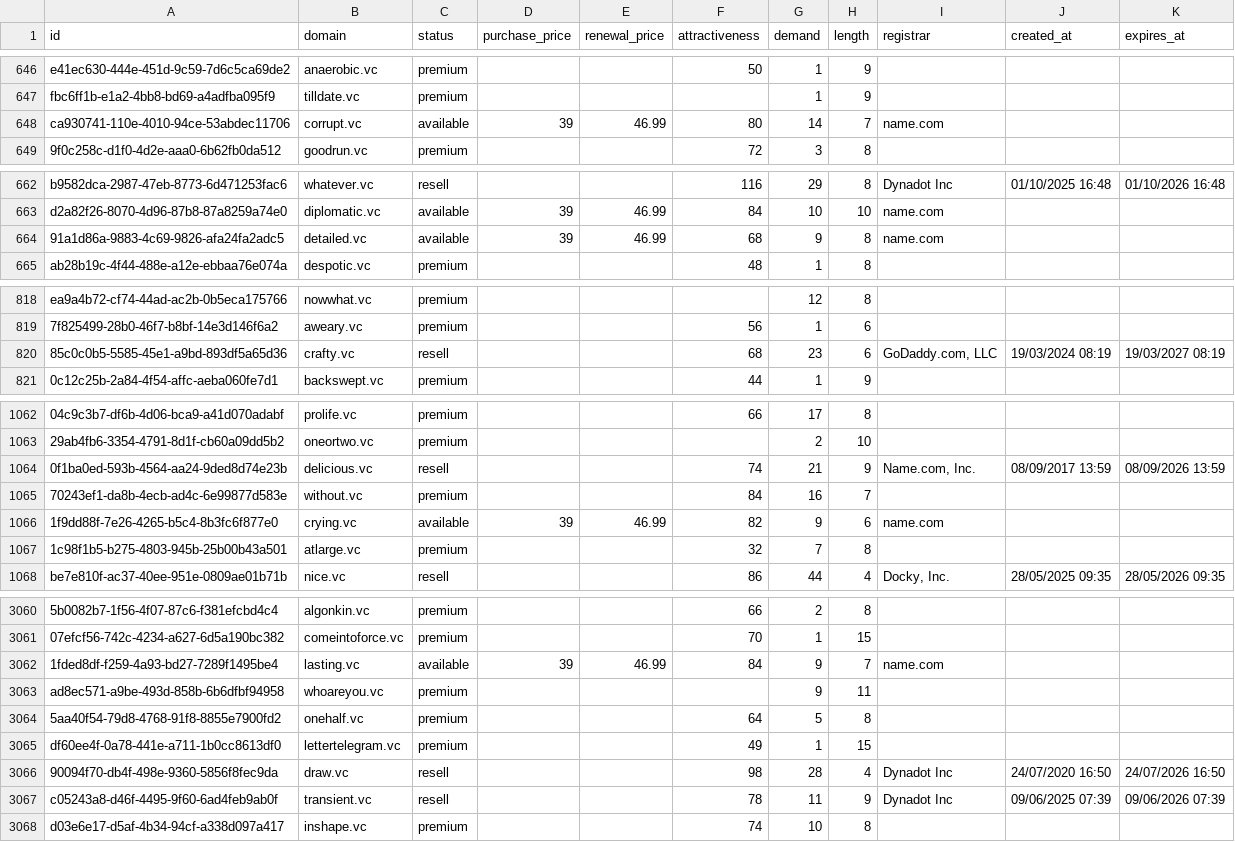
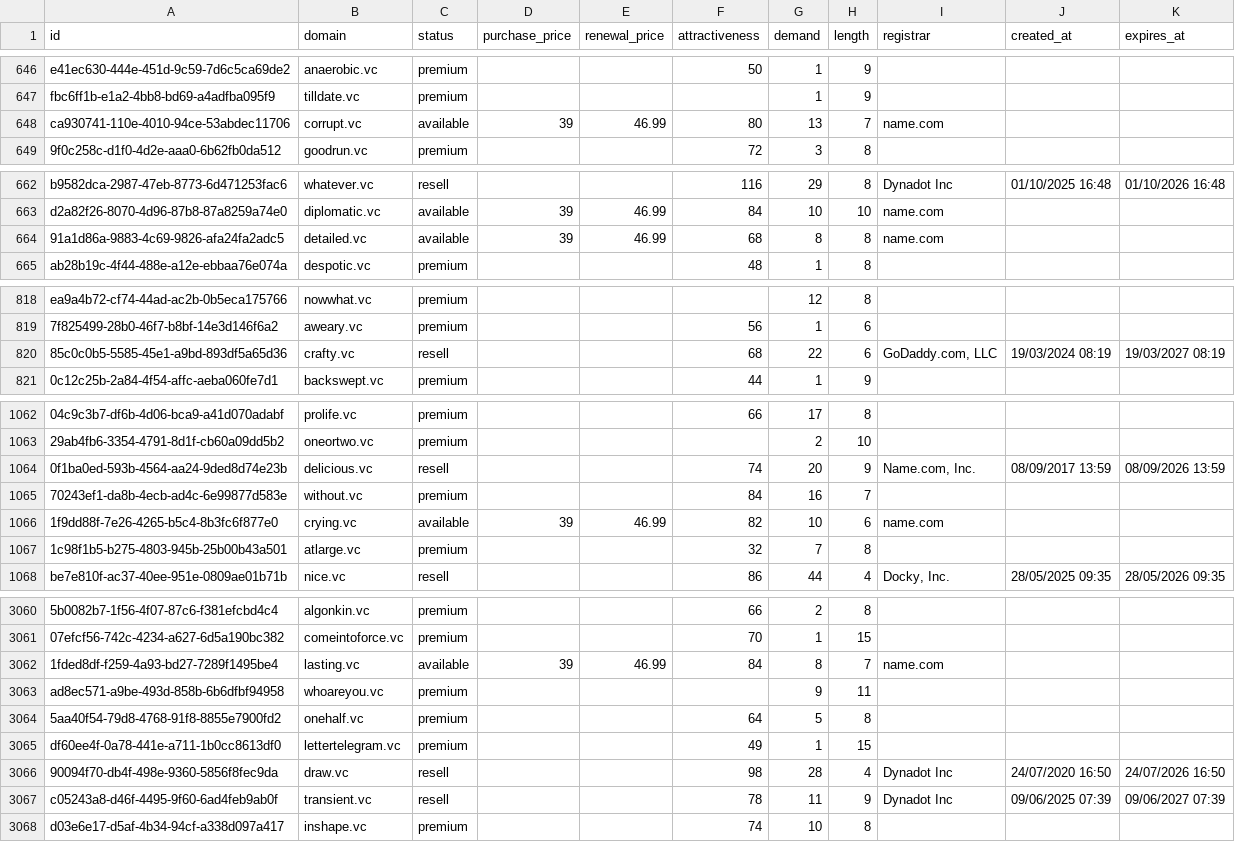
Before and after one commit to UniqueDomains/vc-oneword-domains, a CSV file: vc.csv, drawn as a sheet; only a part is shown, gaps mark what is left out; the diff covers the shown part only; the diff names each change by its address in the sheet, - before the commit and + after, or states it on an @@ line.

Commit message:
Domains update

```diff
--- a/vc.csv
+++ b/vc.csv
-G648 (demand): 14
+G648 (demand): 13
-G664 (demand): 9
+G664 (demand): 8
-G820 (demand): 23
+G820 (demand): 22
-G1064 (demand): 21
+G1064 (demand): 20
-G1066 (demand): 9
+G1066 (demand): 10
-G3062 (demand): 9
+G3062 (demand): 8
-K3067 (expires_at): 09/06/2026 07:39
+K3067 (expires_at): 09/06/2027 07:39
```
Also changed, not shown: 37 edited cells elsewhere in this file, 4 other files.
